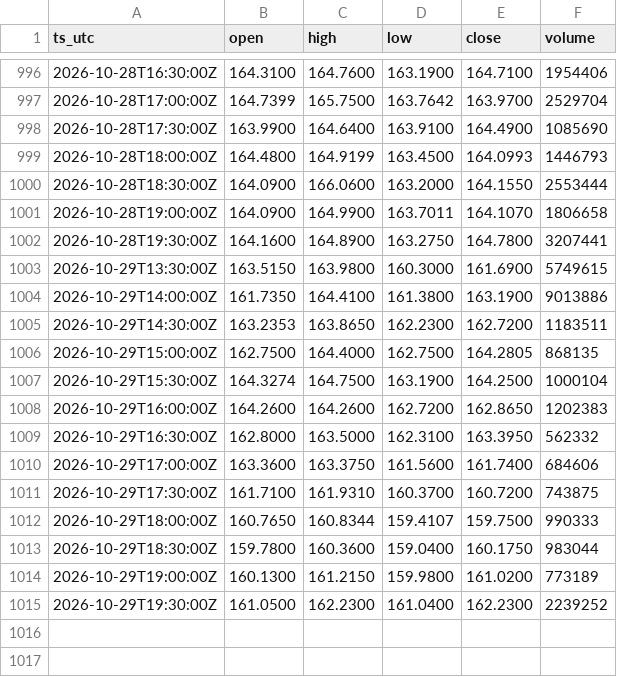
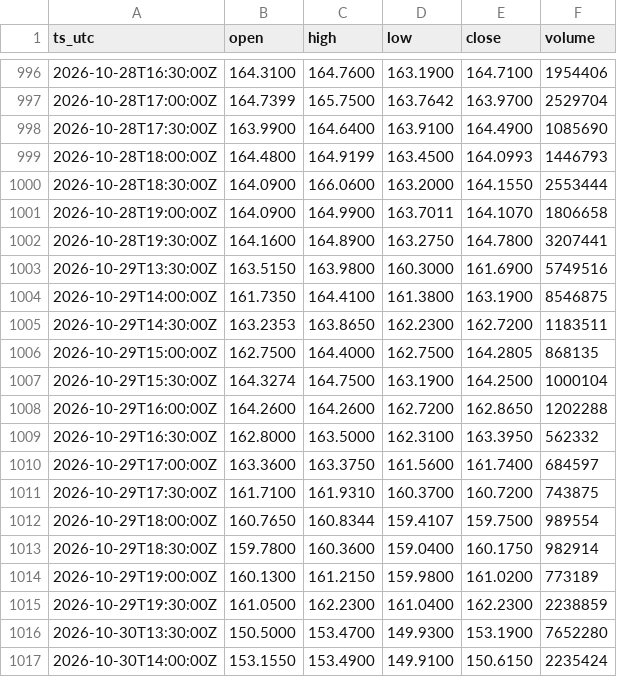
Before and after one commit to OntologyForCapital/skhynix-adr-parity, a CSV file: data/us_skhy.csv, drawn as a sheet; only a part is shown, gaps mark what is left out.

```diff
--- a/data/us_skhy.csv
+++ b/data/us_skhy.csv
@@ -1002,4 +1002,4 @@ ts_utc,open,high,low,close,volume
 2026-10-28T19:30:00Z,164.1600,164.8900,163.2750,164.7800,3207441
-2026-10-29T13:30:00Z,163.5150,163.9800,160.3000,161.6900,5749615
-2026-10-29T14:00:00Z,161.7350,164.4100,161.3800,163.1900,9013886
+2026-10-29T13:30:00Z,163.5150,163.9800,160.3000,161.6900,5749516
+2026-10-29T14:00:00Z,161.7350,164.4100,161.3800,163.1900,8546875
 2026-10-29T14:30:00Z,163.2353,163.8650,162.2300,162.7200,1183511
@@ -1007,9 +1007,11 @@ ts_utc,open,high,low,close,volume
 2026-10-29T15:30:00Z,164.3274,164.7500,163.1900,164.2500,1000104
-2026-10-29T16:00:00Z,164.2600,164.2600,162.7200,162.8650,1202383
+2026-10-29T16:00:00Z,164.2600,164.2600,162.7200,162.8650,1202288
 2026-10-29T16:30:00Z,162.8000,163.5000,162.3100,163.3950,562332
-2026-10-29T17:00:00Z,163.3600,163.3750,161.5600,161.7400,684606
+2026-10-29T17:00:00Z,163.3600,163.3750,161.5600,161.7400,684597
 2026-10-29T17:30:00Z,161.7100,161.9310,160.3700,160.7200,743875
-2026-10-29T18:00:00Z,160.7650,160.8344,159.4107,159.7500,990333
-2026-10-29T18:30:00Z,159.7800,160.3600,159.0400,160.1750,983044
+2026-10-29T18:00:00Z,160.7650,160.8344,159.4107,159.7500,989554
+2026-10-29T18:30:00Z,159.7800,160.3600,159.0400,160.1750,982914
 2026-10-29T19:00:00Z,160.1300,161.2150,159.9800,161.0200,773189
-2026-10-29T19:30:00Z,161.0500,162.2300,161.0400,162.2300,2239252
+2026-10-29T19:30:00Z,161.0500,162.2300,161.0400,162.2300,2238859
+2026-10-30T13:30:00Z,150.5000,153.4700,149.9300,153.1900,7652280
+2026-10-30T14:00:00Z,153.1550,153.4900,149.9100,150.6150,2235424
```
Also changed, not shown: data/fx_usdkrw.csv, data/kr_000660.csv.
